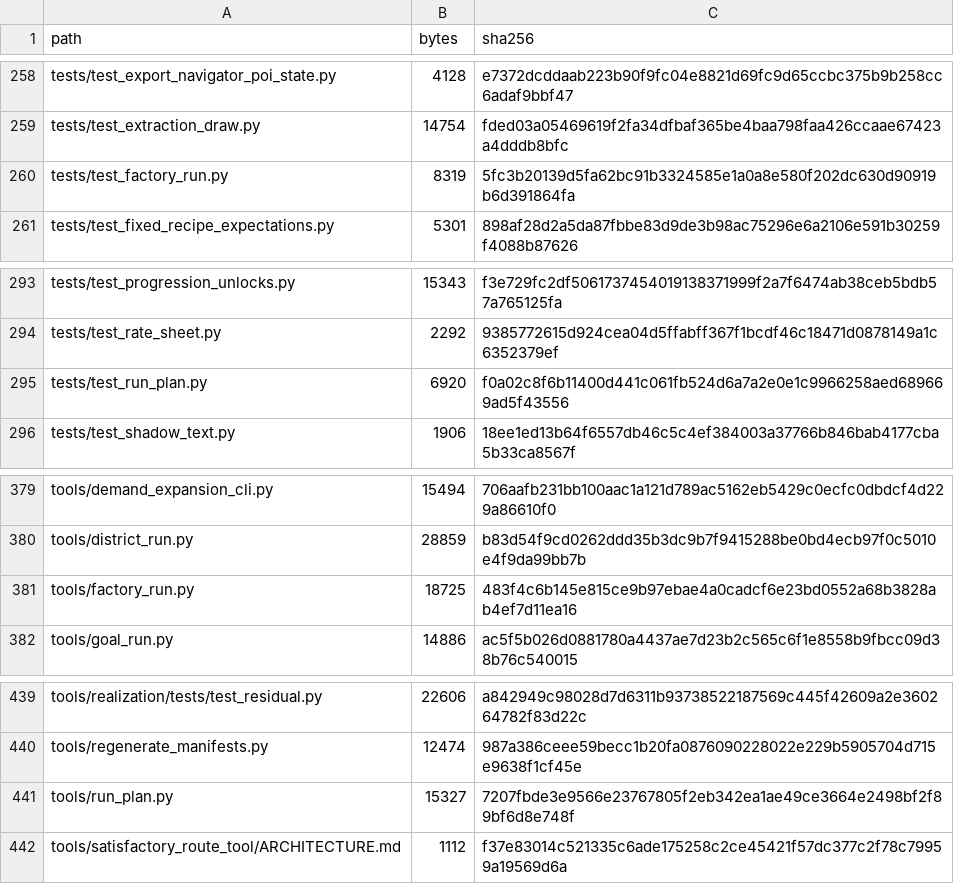
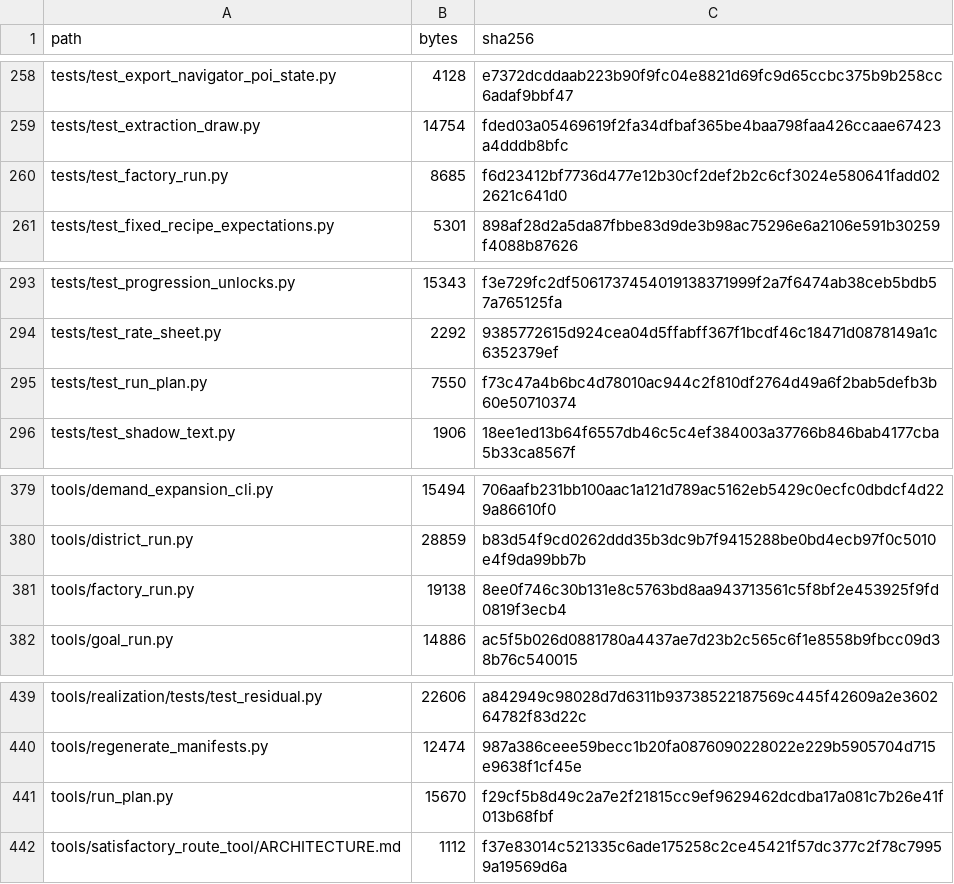
Before and after one commit to GMcDowellJr/satisfactory_progression_planner, a CSV file: REPO_MANIFEST.csv, drawn as a sheet; only a part is shown, gaps mark what is left out.

```diff
--- a/REPO_MANIFEST.csv
+++ b/REPO_MANIFEST.csv
@@ -259,3 +259,3 @@ tests/test_export_navigator_poi_state.py,4128,e7372dcddaab223b90f9fc04e8821d69fc
 tests/test_extraction_draw.py,14754,fded03a05469619f2fa34dfbaf365be4baa798faa426ccaae67423a4dddb8bfc
-tests/test_factory_run.py,8319,5fc3b20139d5fa62bc91b3324585e1a0a8e580f202dc630d90919b6d391864fa
+tests/test_factory_run.py,8685,f6d23412bf7736d477e12b30cf2def2b2c6cf3024e580641fadd022621c641d0
 tests/test_fixed_recipe_expectations.py,5301,898af28d2a5da87fbbe83d9de3b98ac75296e6a2106e591b30259f4088b87626
@@ -294,3 +294,3 @@ tests/test_progression_unlocks.py,15343,f3e729fc2df5061737454019138371999f2a7f64
 tests/test_rate_sheet.py,2292,9385772615d924cea04d5ffabff367f1bcdf46c18471d0878149a1c6352379ef
-tests/test_run_plan.py,6920,f0a02c8f6b11400d441c061fb524d6a7a2e0e1c9966258aed689669ad5f43556
+tests/test_run_plan.py,7550,f73c47a4b6bc4d78010ac944c2f810df2764d49a6f2bab5defb3b60e50710374
 tests/test_shadow_text.py,1906,18ee1ed13b64f6557db46c5c4ef384003a37766b846bab4177cba5b33ca8567f
@@ -380,3 +380,3 @@ tools/demand_expansion_cli.py,15494,706aafb231bb100aac1a121d789ac5162eb5429c0ecf
 tools/district_run.py,28859,b83d54f9cd0262ddd35b3dc9b7f9415288be0bd4ecb97f0c5010e4f9da99bb7b
-tools/factory_run.py,18725,483f4c6b145e815ce9b97ebae4a0cadcf6e23bd0552a68b3828ab4ef7d11ea16
+tools/factory_run.py,19138,8ee0f746c30b131e8c5763bd8aa943713561c5f8bf2e453925f9fd0819f3ecb4
 tools/goal_run.py,14886,ac5f5b026d0881780a4437ae7d23b2c565c6f1e8558b9fbcc09d38b76c540015
@@ -440,3 +440,3 @@ tools/realization/tests/test_residual.py,22606,a842949c98028d7d6311b937385221875
 tools/regenerate_manifests.py,12474,987a386ceee59becc1b20fa0876090228022e229b5905704d715e9638f1cf45e
-tools/run_plan.py,15327,7207fbde3e9566e23767805f2eb342ea1ae49ce3664e2498bf2f89bf6d8e748f
+tools/run_plan.py,15670,f29cf5b8d49c2a7e2f21815cc9ef9629462dcdba17a081c7b26e41f013b68fbf
 tools/satisfactory_route_tool/ARCHITECTURE.md,1112,f37e83014c521335c6ade175258c2ce45421f57dc377c2f78c79959a19569d6a
```
